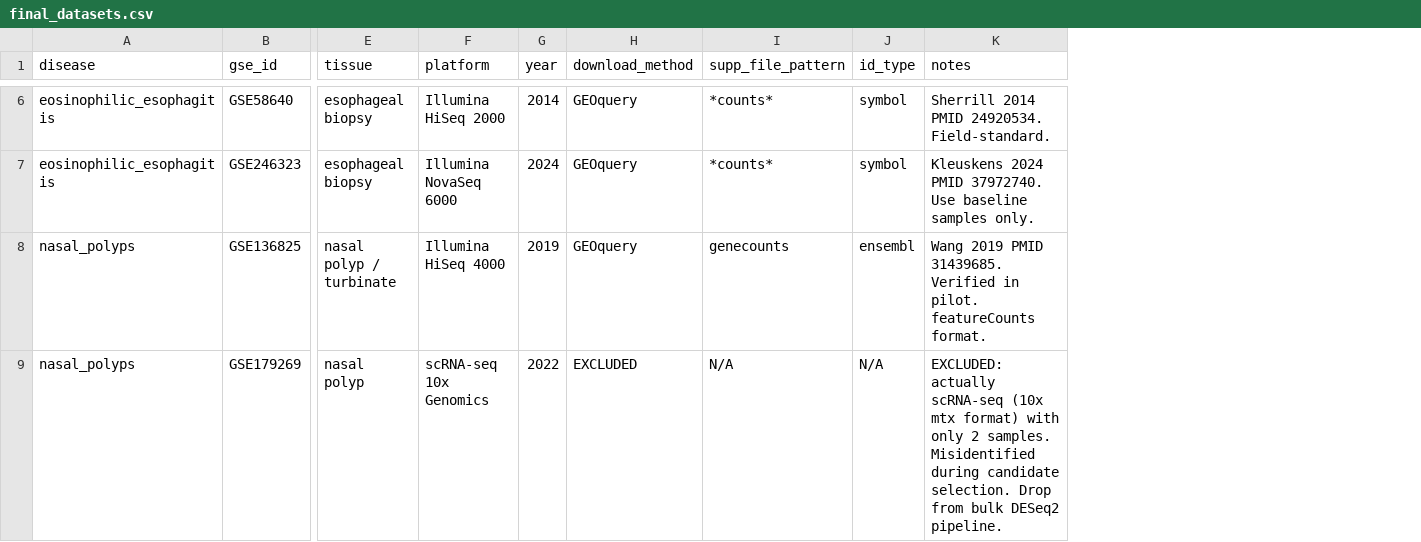
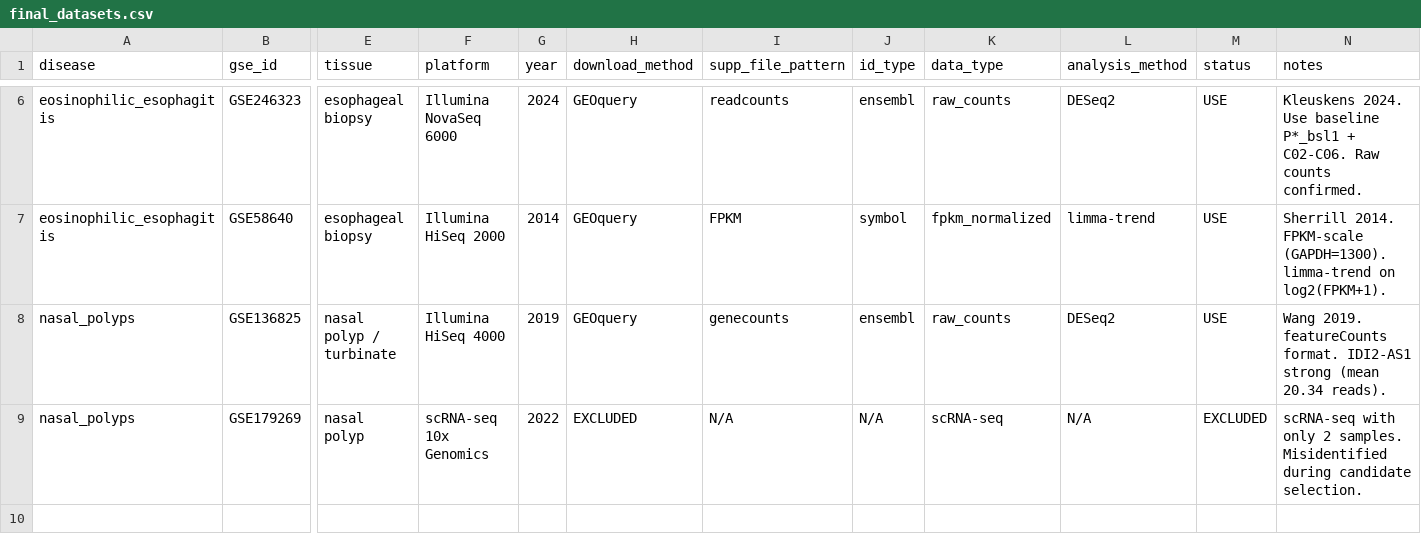
Before and after one commit to hidenori-tani/IDI2-AS1-allergy, a CSV file: data/metadata/final_datasets.csv, drawn as a sheet; only a part is shown, gaps mark what is left out; removed rows and columns are numbered as before the commit, all else as after; rows hold the shown columns only; the diff covers the shown part only; the diff names each change by its address in the sheet, - before the commit and + after, or states it on an @@ line.

```diff
--- a/data/metadata/final_datasets.csv
+++ b/data/metadata/final_datasets.csv
+column K (data_type), rows 7-9: fpkm_normalized | raw_counts | scRNA-seq
+column L (analysis_method), rows 7-9: limma-trend | DESeq2 | N/A
+column M (status), rows 7-9: USE | USE | EXCLUDED
+row 6: eosinophilic_esophagitis | GSE246323 | esophageal biopsy | Illumina NovaSeq 6000 | 2024 | GEOquery | readcounts | ensembl | raw_counts | DESeq2 | USE | Kleuskens 2024. Use baseline P*_bsl1 + C02-C06. Raw counts confirmed.
-I7 (supp_file_pattern): *counts*
+I7 (supp_file_pattern): FPKM
-N7 (notes): Sherrill 2014 PMID 24920534. Field-standard.
+N7 (notes): Sherrill 2014. FPKM-scale (GAPDH=1300). limma-trend on log2(FPKM+1).
-row 7: eosinophilic_esophagitis | GSE246323 | esophageal biopsy | Illumina NovaSeq 6000 | 2024 | GEOquery | *counts* | symbol | Kleuskens 2024 PMID 37972740. Use baseline samples only.
-N8 (notes): Wang 2019 PMID 31439685. Verified in pilot. featureCounts format.
+N8 (notes): Wang 2019. featureCounts format. IDI2-AS1 strong (mean 20.34 reads).
-N9 (notes): EXCLUDED: actually scRNA-seq (10x mtx format) with only 2 samples. Misidentified during candidate selection. Drop from bulk DESeq2 pipeline.
+N9 (notes): scRNA-seq with only 2 samples. Misidentified during candidate selection.
```
Also changed, not shown: 1 added row, 1 removed row and 4 edited cells elsewhere in this file, 1 other file.
